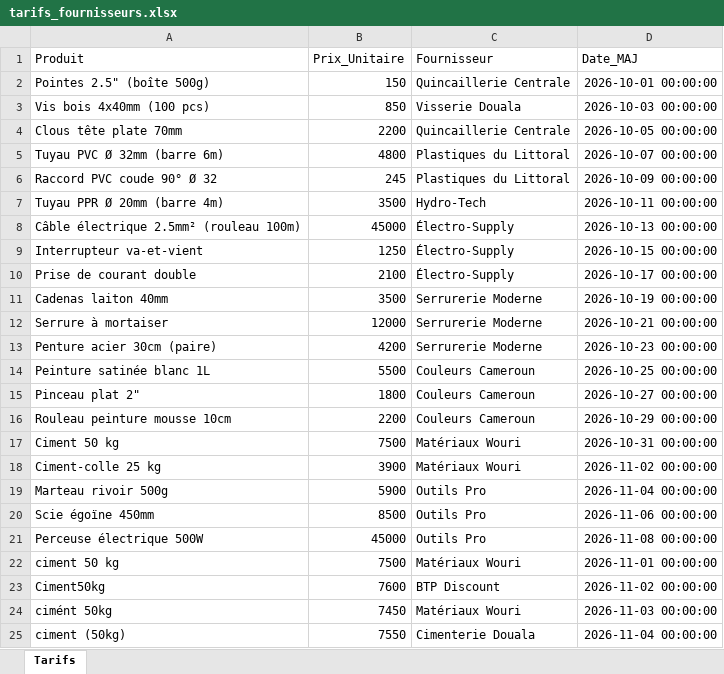
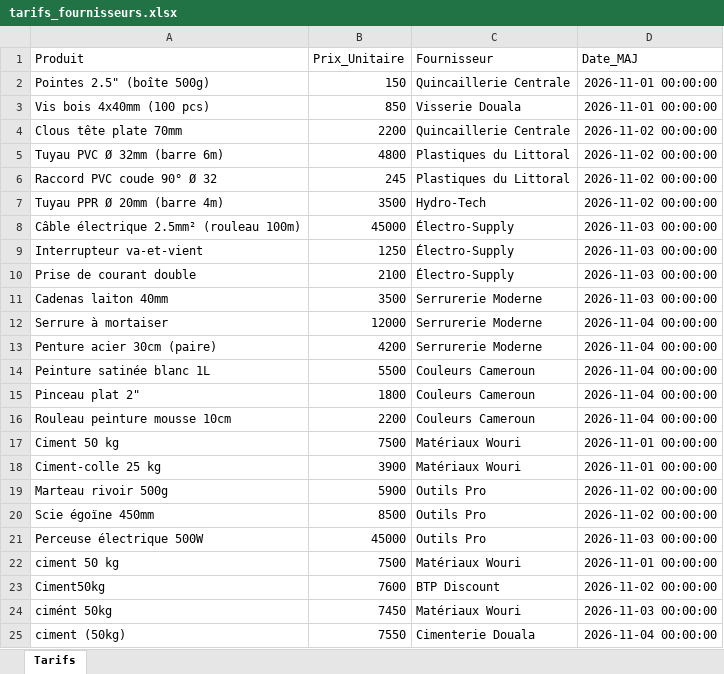
Before and after one commit to lefredoo/ChimeraFlow, an Excel workbook: data/tarifs_fournisseurs.xlsx, sheet Tarifs, drawn as a sheet; values as stored, in another font and other column widths than the file's, no borders; the diff names each change by its address in the sheet, - before the commit and + after, or states it on an @@ line.

```diff
--- a/data/tarifs_fournisseurs.xlsx (sheet Tarifs)
+++ b/data/tarifs_fournisseurs.xlsx (sheet Tarifs)
-D2 (Date_MAJ): 2026-10-01 00:00:00
+D2 (Date_MAJ): 2026-11-01 00:00:00
-D3 (Date_MAJ): 2026-10-03 00:00:00
+D3 (Date_MAJ): 2026-11-01 00:00:00
-D4 (Date_MAJ): 2026-10-05 00:00:00
+D4 (Date_MAJ): 2026-11-02 00:00:00
-D5 (Date_MAJ): 2026-10-07 00:00:00
+D5 (Date_MAJ): 2026-11-02 00:00:00
-D6 (Date_MAJ): 2026-10-09 00:00:00
+D6 (Date_MAJ): 2026-11-02 00:00:00
-D7 (Date_MAJ): 2026-10-11 00:00:00
+D7 (Date_MAJ): 2026-11-02 00:00:00
-D8 (Date_MAJ): 2026-10-13 00:00:00
+D8 (Date_MAJ): 2026-11-03 00:00:00
-D9 (Date_MAJ): 2026-10-15 00:00:00
+D9 (Date_MAJ): 2026-11-03 00:00:00
-D10 (Date_MAJ): 2026-10-17 00:00:00
+D10 (Date_MAJ): 2026-11-03 00:00:00
-D11 (Date_MAJ): 2026-10-19 00:00:00
+D11 (Date_MAJ): 2026-11-03 00:00:00
-D12 (Date_MAJ): 2026-10-21 00:00:00
+D12 (Date_MAJ): 2026-11-04 00:00:00
-D13 (Date_MAJ): 2026-10-23 00:00:00
+D13 (Date_MAJ): 2026-11-04 00:00:00
-D14 (Date_MAJ): 2026-10-25 00:00:00
+D14 (Date_MAJ): 2026-11-04 00:00:00
-D15 (Date_MAJ): 2026-10-27 00:00:00
+D15 (Date_MAJ): 2026-11-04 00:00:00
-D16 (Date_MAJ): 2026-10-29 00:00:00
+D16 (Date_MAJ): 2026-11-04 00:00:00
-D17 (Date_MAJ): 2026-10-31 00:00:00
+D17 (Date_MAJ): 2026-11-01 00:00:00
-D18 (Date_MAJ): 2026-11-02 00:00:00
+D18 (Date_MAJ): 2026-11-01 00:00:00
-D19 (Date_MAJ): 2026-11-04 00:00:00
+D19 (Date_MAJ): 2026-11-02 00:00:00
-D20 (Date_MAJ): 2026-11-06 00:00:00
+D20 (Date_MAJ): 2026-11-02 00:00:00
-D21 (Date_MAJ): 2026-11-08 00:00:00
+D21 (Date_MAJ): 2026-11-03 00:00:00
```
Also changed, not shown: 8 other files.
